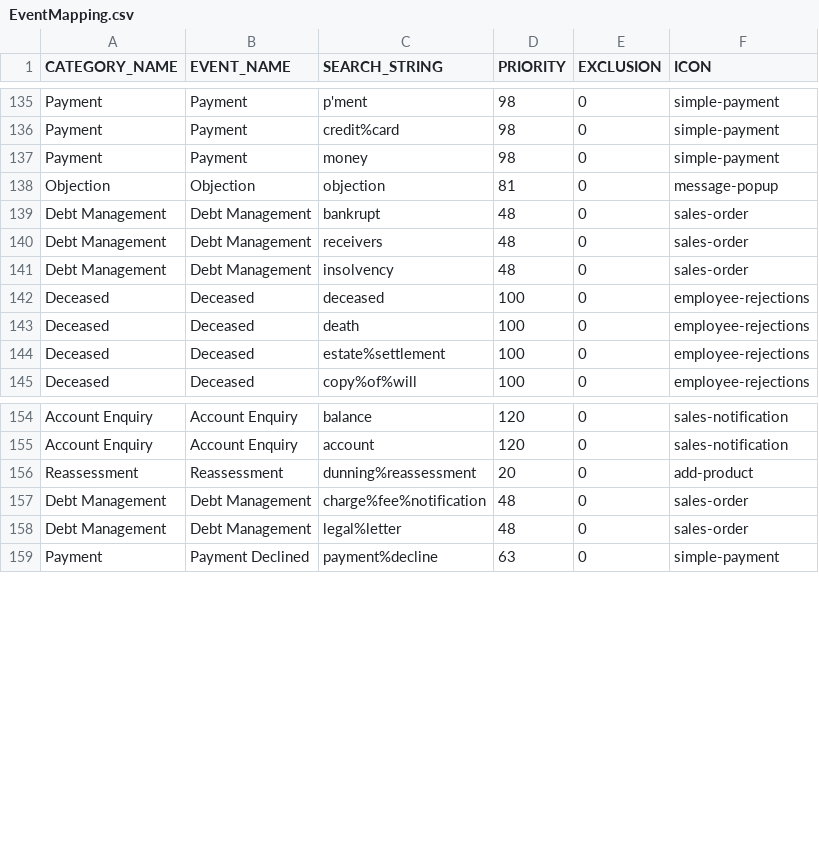
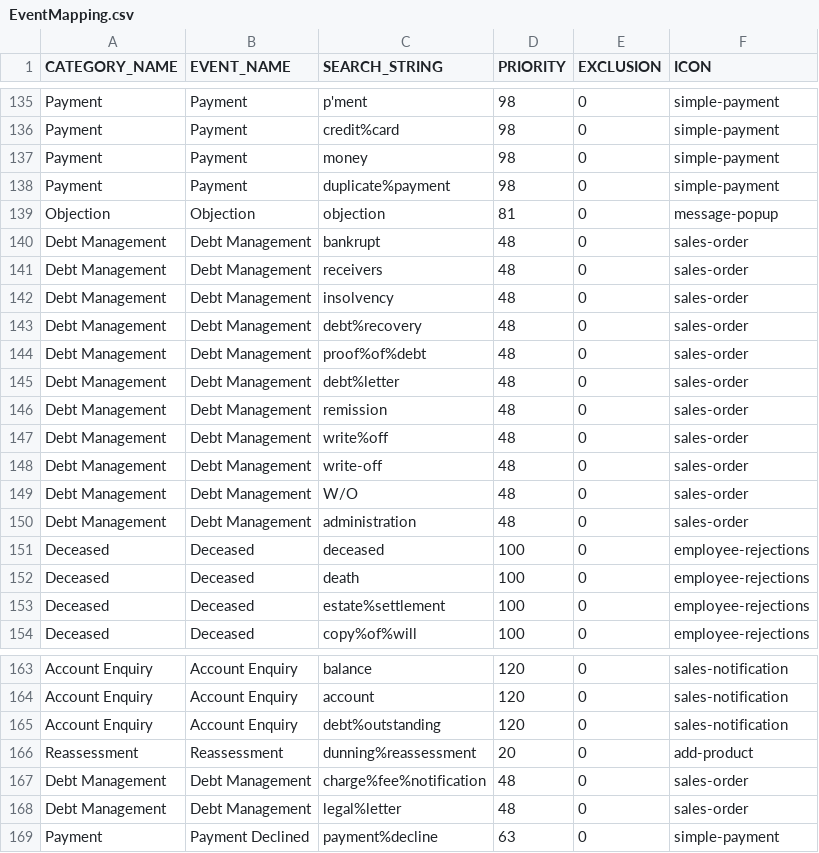
Before and after one commit to alexhonki/osr_edw_lti, a CSV file: core_db/src/data/TextData/EventMapping.csv, drawn as a sheet; only a part is shown, gaps mark what is left out.

Commit message:
CRM event updates

```diff
--- a/core_db/src/data/TextData/EventMapping.csv
+++ b/core_db/src/data/TextData/EventMapping.csv
@@ -137,2 +137,3 @@ Payment,Payment,credit%card,98,0,simple-payment
 Payment,Payment,money,98,0,simple-payment
+Payment,Payment,duplicate%payment,98,0,simple-payment
 Objection,Objection,objection,81,0,message-popup
@@ -141,2 +142,10 @@ Debt Management,Debt Management,receivers,48,0,sales-order
 Debt Management,Debt Management,insolvency,48,0,sales-order
+Debt Management,Debt Management,debt%recovery,48,0,sales-order
+Debt Management,Debt Management,proof%of%debt,48,0,sales-order
+Debt Management,Debt Management,debt%letter,48,0,sales-order
+Debt Management,Debt Management,remission,48,0,sales-order
+Debt Management,Debt Management,write%off,48,0,sales-order
+Debt Management,Debt Management,write-off,48,0,sales-order
+Debt Management,Debt Management,W/O,48,0,sales-order
+Debt Management,Debt Management,administration,48,0,sales-order
 Deceased,Deceased,deceased,100,0,employee-rejections
@@ -155,2 +164,3 @@ Account Enquiry,Account Enquiry,balance,120,0,sales-notification
 Account Enquiry,Account Enquiry,account,120,0,sales-notification
+Account Enquiry,Account Enquiry,debt%outstanding,120,0,sales-notification
 Reassessment,Reassessment,dunning%reassessment,20,0,add-product
```
